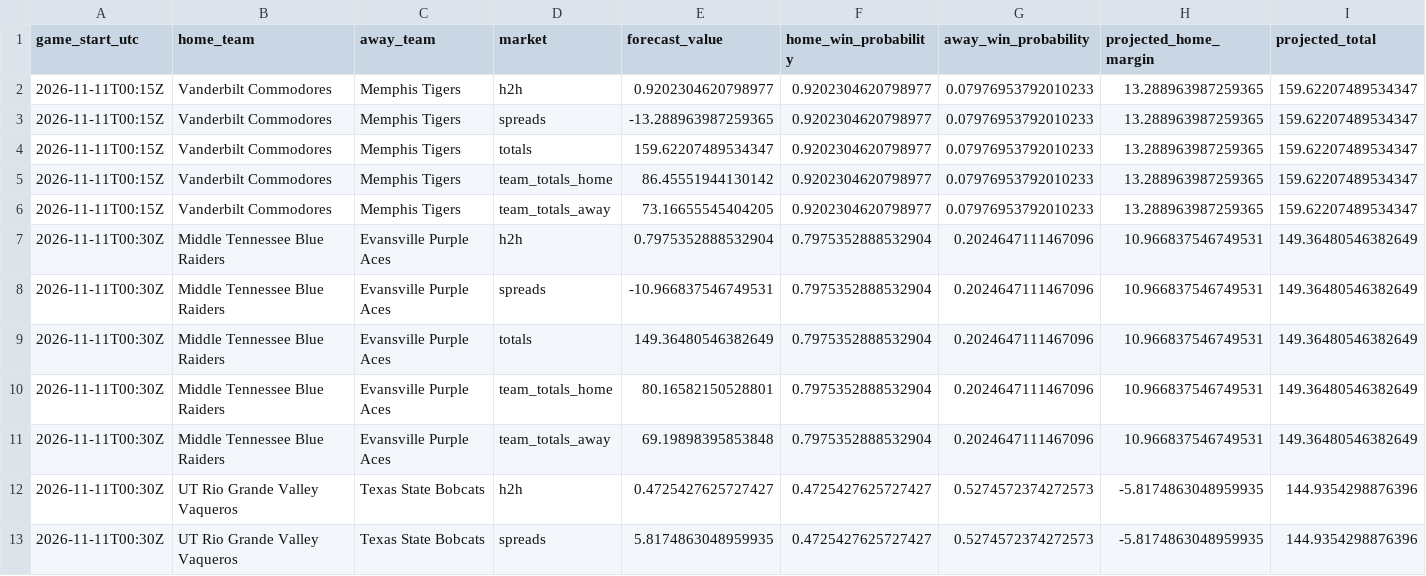
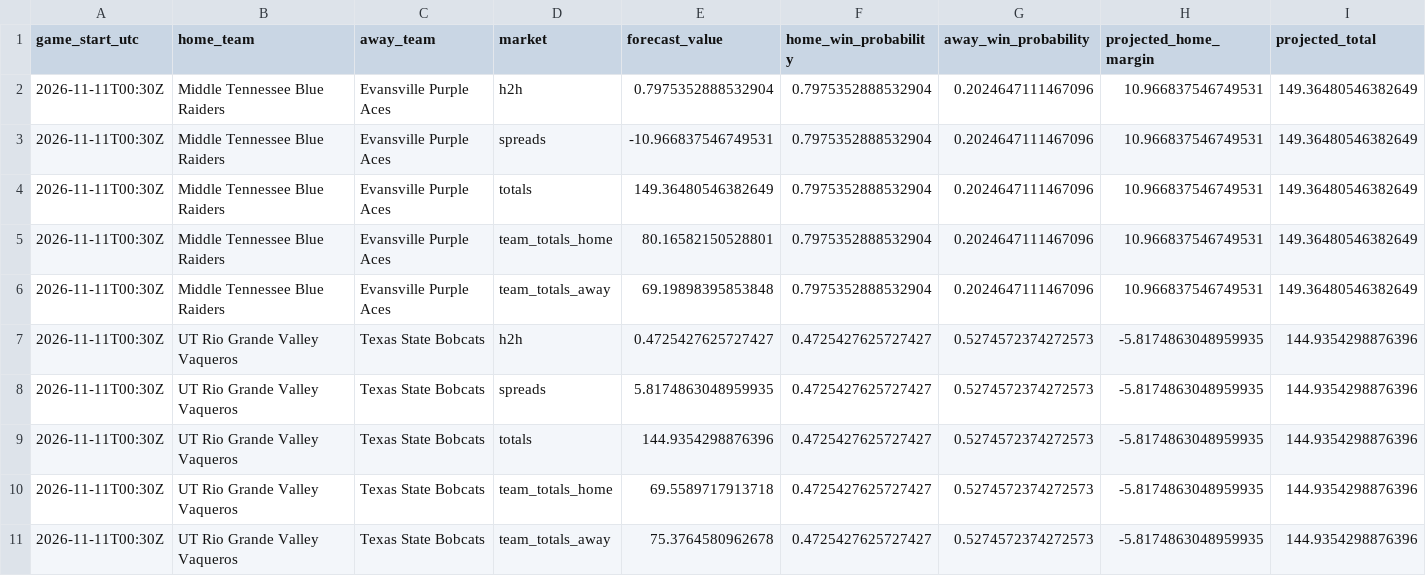
Before and after one commit to gkwalters25-prog/walts-wagers-public, a CSV file: data/forecasts.csv, drawn as a sheet; only a part is shown; the shorter side is filled out with more unchanged rows; the diff names each change by its address in the sheet, - before the commit and + after, or states it on an @@ line.

Commit message:
Refresh safe NCAAB forecasts and live odds

```diff
--- a/data/forecasts.csv
+++ b/data/forecasts.csv
-row 2: 2026-11-11T00:15Z | Vanderbilt Commodores | Memphis Tigers | h2h | 0.9202304620798977 | 0.9202304620798977 | 0.07976953792010233 | 13.288963987259365 | 159.62207489534347
-row 3: 2026-11-11T00:15Z | Vanderbilt Commodores | Memphis Tigers | spreads | -13.288963987259365 | 0.9202304620798977 | 0.07976953792010233 | 13.288963987259365 | 159.62207489534347
-row 4: 2026-11-11T00:15Z | Vanderbilt Commodores | Memphis Tigers | totals | 159.62207489534347 | 0.9202304620798977 | 0.07976953792010233 | 13.288963987259365 | 159.62207489534347
-row 5: 2026-11-11T00:15Z | Vanderbilt Commodores | Memphis Tigers | team_totals_home | 86.45551944130142 | 0.9202304620798977 | 0.07976953792010233 | 13.288963987259365 | 159.62207489534347
-row 6: 2026-11-11T00:15Z | Vanderbilt Commodores | Memphis Tigers | team_totals_away | 73.16655545404205 | 0.9202304620798977 | 0.07976953792010233 | 13.288963987259365 | 159.62207489534347
```
Also changed, not shown: 5 other files.
